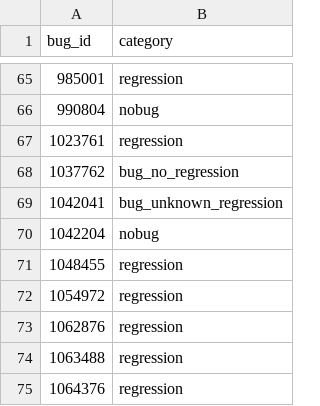
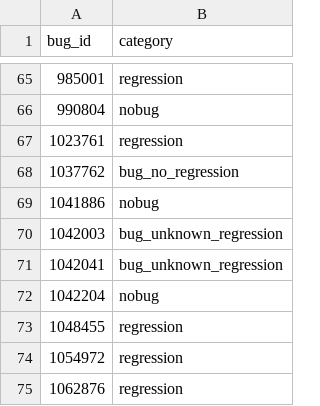
Before and after one commit to mozilla/bugbug, a CSV file: labels/regression_bug_nobug.csv, drawn as a sheet; only a part is shown, gaps mark what is left out; the shorter side is filled out with more unchanged rows; the diff names each change by its address in the sheet, - before the commit and + after, or states it on an @@ line.

Commit message:
Add more labelled bugs

```diff
--- a/labels/regression_bug_nobug.csv
+++ b/labels/regression_bug_nobug.csv
+row 69: 1041886 | nobug
+row 70: 1042003 | bug_unknown_regression
```
